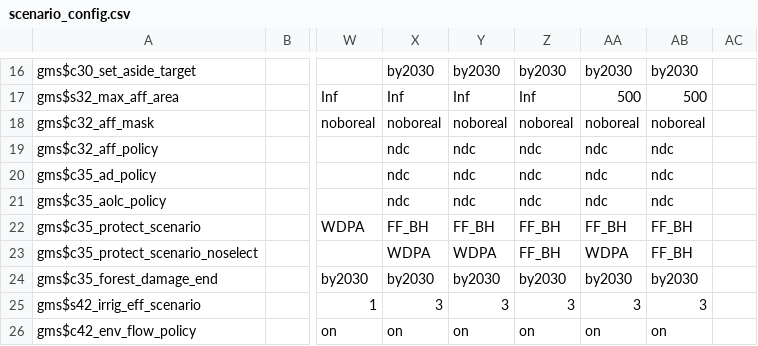
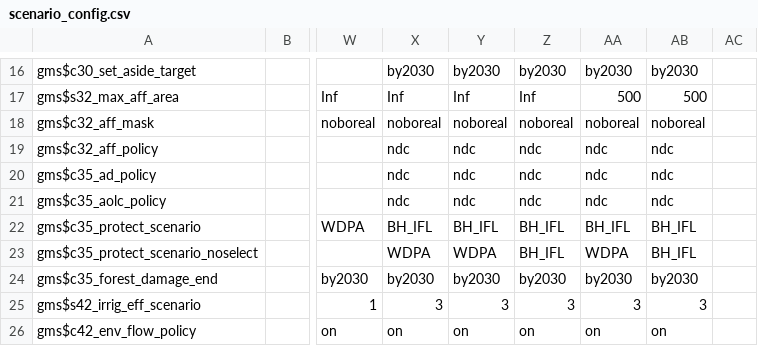
Before and after one commit to magpiemodel/magpie, a CSV file: config/scenario_config.csv, drawn as a sheet; only a part is shown, gaps mark what is left out; the diff names each change by its address in the sheet, - before the commit and + after, or states it on an @@ line.

Commit message:
update scenario_config

```diff
--- a/config/scenario_config.csv
+++ b/config/scenario_config.csv
-X22: FF_BH
+X22: BH_IFL
-Y22: FF_BH
+Y22: BH_IFL
-Z22:Z23: FF_BH
+Z22:Z23: BH_IFL
-AA22: FF_BH
+AA22: BH_IFL
-AB22:AB23: FF_BH
+AB22:AB23: BH_IFL
```
